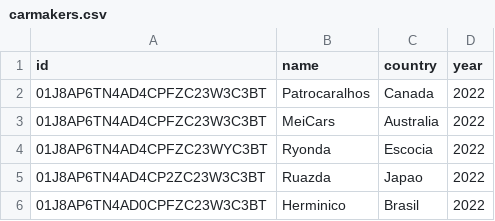
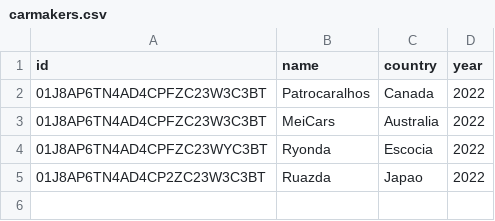
Before and after one commit to Xamacardoso/Algoritmos-IFPI2024, a CSV file: PatroCars/database/carmakers.csv, drawn as a sheet; the diff names each change by its address in the sheet, - before the commit and + after, or states it on an @@ line.

```diff
--- a/PatroCars/database/carmakers.csv
+++ b/PatroCars/database/carmakers.csv
-row 6: 01J8AP6TN4AD0CPFZC23W3C3BT | Herminico | Brasil | 2022
```
Also changed, not shown: 1 other file.
